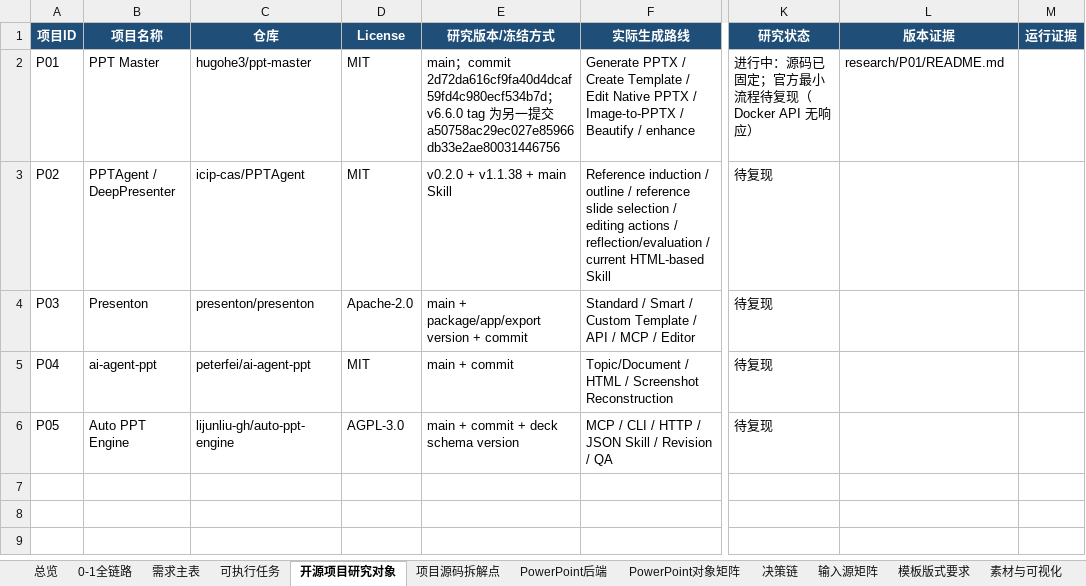
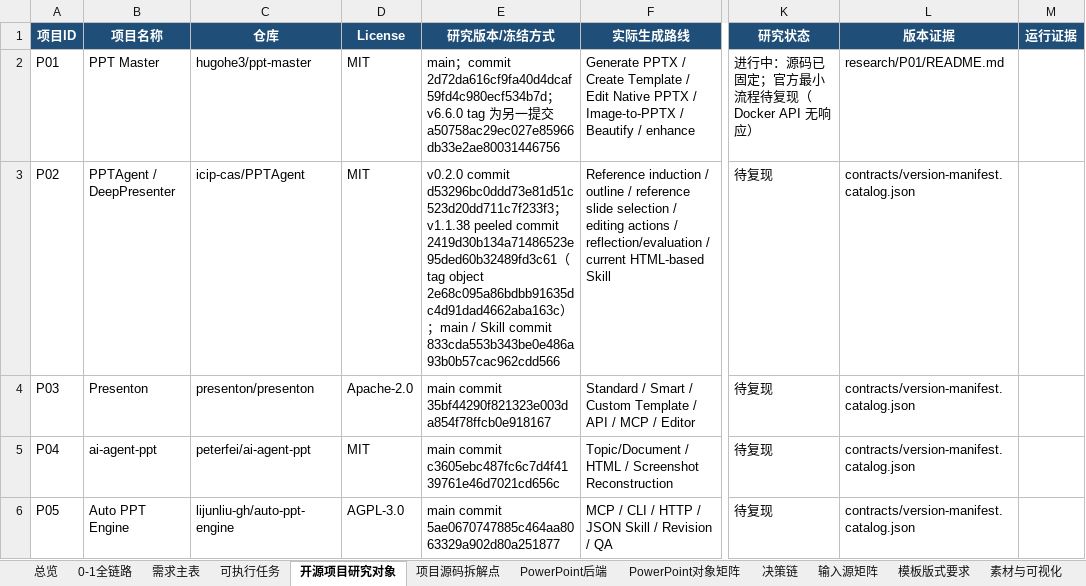
Before and after one commit to XXYoLoong/YoloongPPT, an Excel workbook: AI_PPT_完整需求与任务矩阵_V0.3.xlsx, sheet 开源项目研究对象, drawn as a sheet; only a part is shown, gaps mark what is left out; values as stored, in another font and other column widths than the file's, no borders; conditional formats and table styles not drawn; the diff names each change by its address in the sheet, - before the commit and + after, or states it on an @@ line.

```diff
--- a/AI_PPT_完整需求与任务矩阵_V0.3.xlsx (sheet 开源项目研究对象)
+++ b/AI_PPT_完整需求与任务矩阵_V0.3.xlsx (sheet 开源项目研究对象)
-E3 (研究版本/冻结方式): v0.2.0 + v1.1.38 + main Skill
+E3 (研究版本/冻结方式): v0.2.0 commit d53296bc0ddd73e81d51c523d20dd711c7f233f3；v1.1.38 peeled commit 2419d30b134a71486523e95ded60b32489fd3c61（tag object 2e68c095a86bdbb91635dc4d91dad4662aba163c）；main / Skill commit 833cda553b343be0e486a93b0b57cac962cdd566
-L3:L6 (版本证据): (empty)
+L3:L6 (版本证据): contracts/version-manifest.catalog.json
-E4 (研究版本/冻结方式): main + package/app/export version + commit
+E4 (研究版本/冻结方式): main commit 35bf44290f821323e003da854f78ffcb0e918167
-E5 (研究版本/冻结方式): main + commit
+E5 (研究版本/冻结方式): main commit c3605ebc487fc6c7d4f4139761e46d7021cd656c
-E6 (研究版本/冻结方式): main + commit + deck schema version
+E6 (研究版本/冻结方式): main commit 5ae0670747885c464aa8063329a902d80a251877
```
Also changed, not shown: sheet 需求主表, sheet PowerPoint后端, sheet 总览, sheet 可执行任务, charts or pictures, 8 other files.
